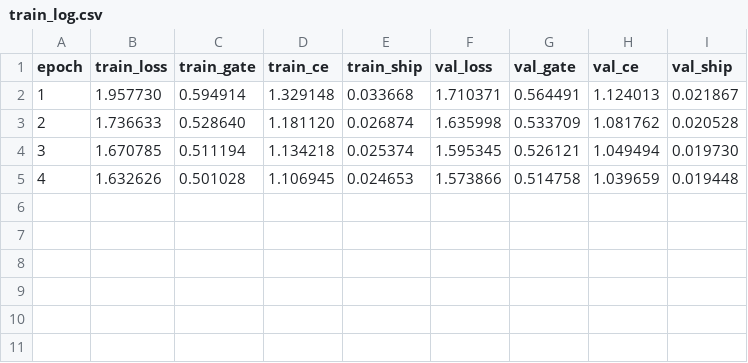
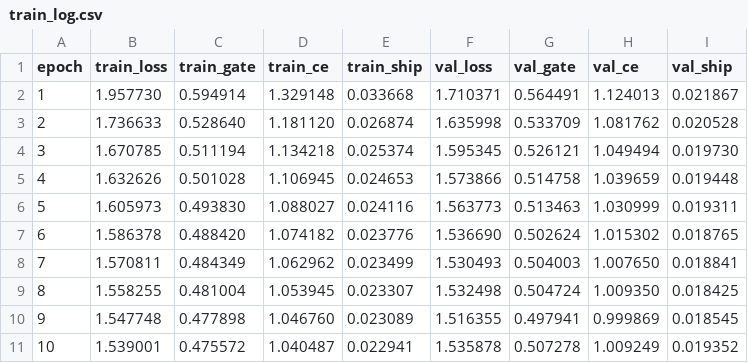
Before and after one commit to hbg1345/orbit-wars, a CSV file: train_log.csv, drawn as a sheet.

```diff
--- a/train_log.csv
+++ b/train_log.csv
@@ -5 +5,7 @@ epoch,train_loss,train_gate,train_ce,train_ship,val_loss,val_gate,val_ce,val_shi
 4,1.632626,0.501028,1.106945,0.024653,1.573866,0.514758,1.039659,0.019448
+5,1.605973,0.493830,1.088027,0.024116,1.563773,0.513463,1.030999,0.019311
+6,1.586378,0.488420,1.074182,0.023776,1.536690,0.502624,1.015302,0.018765
+7,1.570811,0.484349,1.062962,0.023499,1.530493,0.504003,1.007650,0.018841
+8,1.558255,0.481004,1.053945,0.023307,1.532498,0.504724,1.009350,0.018425
+9,1.547748,0.477898,1.046760,0.023089,1.516355,0.497941,0.999869,0.018545
+10,1.539001,0.475572,1.040487,0.022941,1.535878,0.507278,1.009249,0.019352
```
Also changed, not shown: 3 other files.
